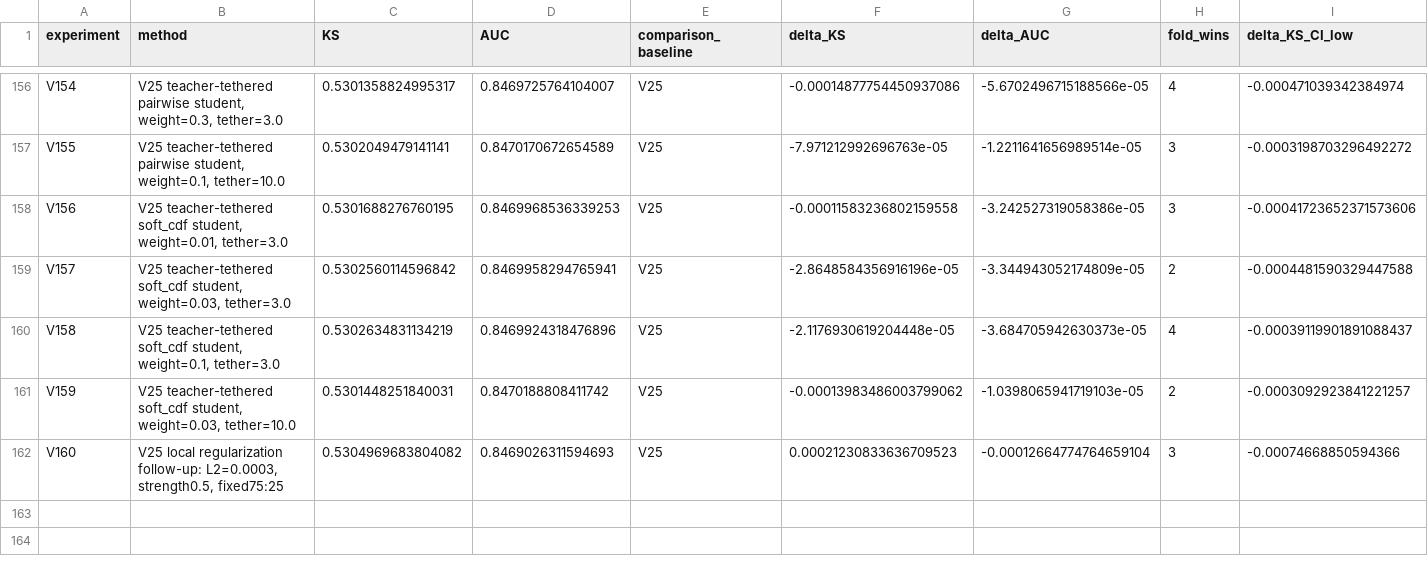
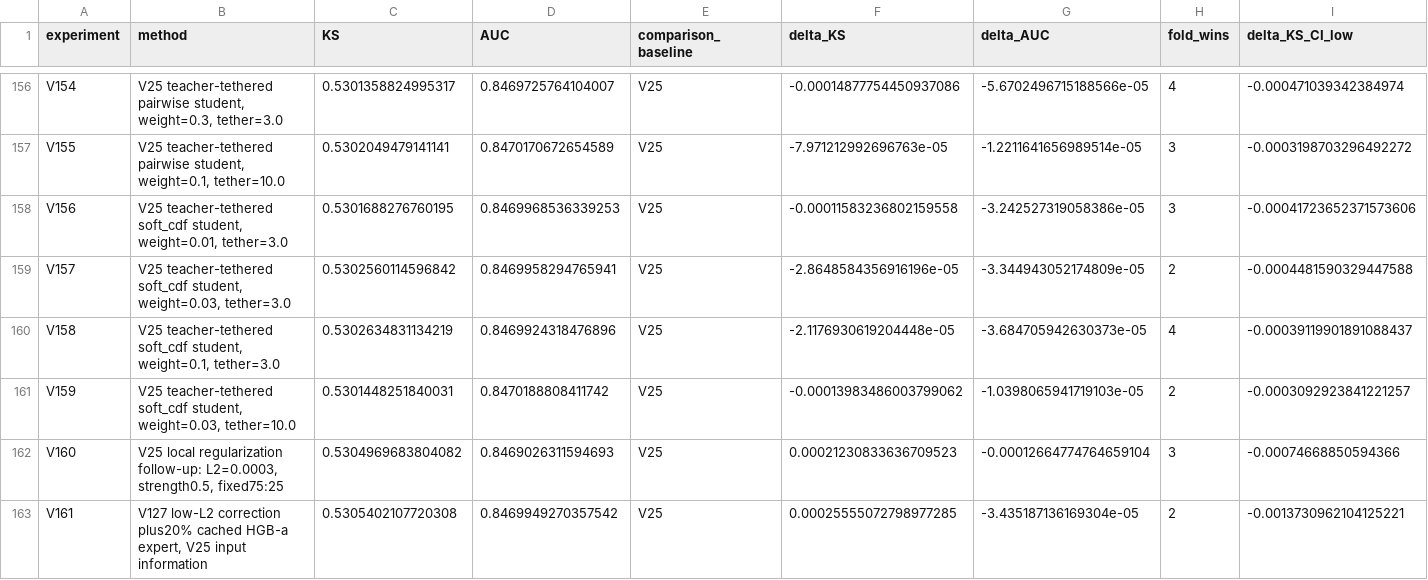
Before and after one commit to TaqiyudinMiftah/Logika, a CSV file: insight/adit/v25_research/EXPERIMENTS.csv, drawn as a sheet; only a part is shown, gaps mark what is left out; rows hold the shown columns only; the diff names each change by its address in the sheet, - before the commit and + after, or states it on an @@ line.

Commit message:
Record V161 and held-out error analysis against V25
Pooled KS0.5305402108, AUC0.8469949270; deltaKS+0.0002555507 against fixed V25. Preserve negative results, five-fold checks, paired uncertainty, formula, source and separately hashed submission. Keep V25 as public incumbent; no hidden-test score is claimed.

Check shared main before and after preparation; publish only the adit research namespace.

```diff
--- a/insight/adit/v25_research/EXPERIMENTS.csv
+++ b/insight/adit/v25_research/EXPERIMENTS.csv
+row 163: V161 | V127 low-L2 correction plus20% cached HGB-a expert, V25 input information | 0.5305402107720308 | 0.8469949270357542 | V25 | 0.00025555072798977285 | -3.435187136169304e-05 | 2 | -0.0013730962104125221
```
Also changed, not shown: insight/adit/v25_research/v7/modeling/reports/MODELING_EXPERIMENTS.csv, 16 other files.
